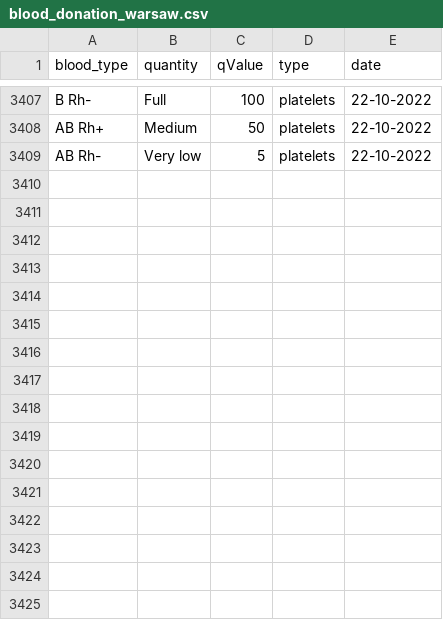
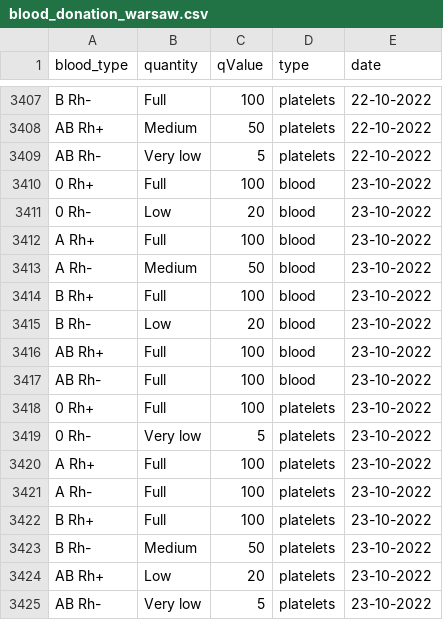
Before and after one commit to sjerzykiewicz/blood_donations_analysis, a CSV file: data/blood_donation_warsaw.csv, drawn as a sheet; only a part is shown, gaps mark what is left out; the diff names each change by its address in the sheet, - before the commit and + after, or states it on an @@ line.

Commit message:
Automated data update

```diff
--- a/data/blood_donation_warsaw.csv
+++ b/data/blood_donation_warsaw.csv
+row 3410: 0 Rh+ | Full | 100 | blood | 23-10-2022
+row 3411: 0 Rh- | Low | 20 | blood | 23-10-2022
+row 3412: A Rh+ | Full | 100 | blood | 23-10-2022
+row 3413: A Rh- | Medium | 50 | blood | 23-10-2022
+row 3414: B Rh+ | Full | 100 | blood | 23-10-2022
+row 3415: B Rh- | Low | 20 | blood | 23-10-2022
+row 3416: AB Rh+ | Full | 100 | blood | 23-10-2022
+row 3417: AB Rh- | Full | 100 | blood | 23-10-2022
+row 3418: 0 Rh+ | Full | 100 | platelets | 23-10-2022
+row 3419: 0 Rh- | Very low | 5 | platelets | 23-10-2022
+row 3420: A Rh+ | Full | 100 | platelets | 23-10-2022
+row 3421: A Rh- | Full | 100 | platelets | 23-10-2022
+row 3422: B Rh+ | Full | 100 | platelets | 23-10-2022
+row 3423: B Rh- | Medium | 50 | platelets | 23-10-2022
+row 3424: AB Rh+ | Low | 20 | platelets | 23-10-2022
+row 3425: AB Rh- | Very low | 5 | platelets | 23-10-2022
```
